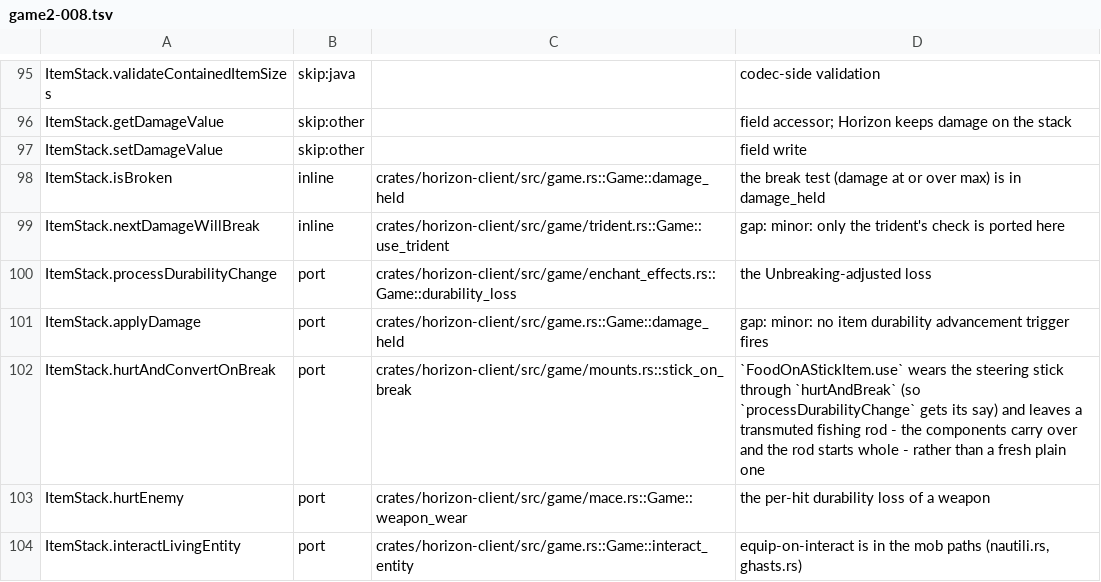
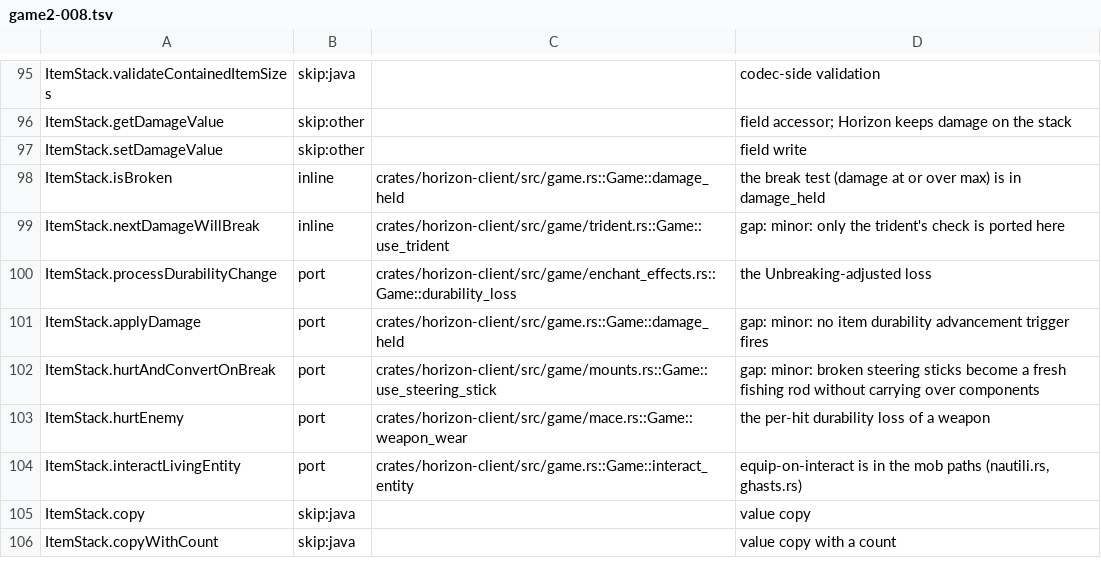
Before and after one commit to AfrobamaYT/horizon, a TSV file: tools/port_map/game2-008.tsv, drawn as a sheet; only a part is shown, gaps mark what is left out; the shorter side is filled out with more unchanged rows.

Commit message:
Correct steering stick port map entry

```diff
--- a/tools/port_map/game2-008.tsv
+++ b/tools/port_map/game2-008.tsv
@@ -101,3 +101,3 @@ ItemStack.processDurabilityChange	port	crates/horizon-client/src/game/enchant_ef
 ItemStack.applyDamage	port	crates/horizon-client/src/game.rs::Game::damage_held	gap: minor: no item durability advancement trigger fires
-ItemStack.hurtAndConvertOnBreak	port	crates/horizon-client/src/game/mounts.rs::stick_on_break	`FoodOnAStickItem.use` wears the steering stick through `hurtAndBreak` (so `processDurabilityChange` gets its say) and leaves a transmuted fishing rod - the components carry over and the rod starts whole - rather than a fresh plain one
+ItemStack.hurtAndConvertOnBreak	port	crates/horizon-client/src/game/mounts.rs::Game::use_steering_stick	gap: minor: broken steering sticks become a fresh fishing rod without carrying over components
 ItemStack.hurtEnemy	port	crates/horizon-client/src/game/mace.rs::Game::weapon_wear	the per-hit durability loss of a weapon
```
